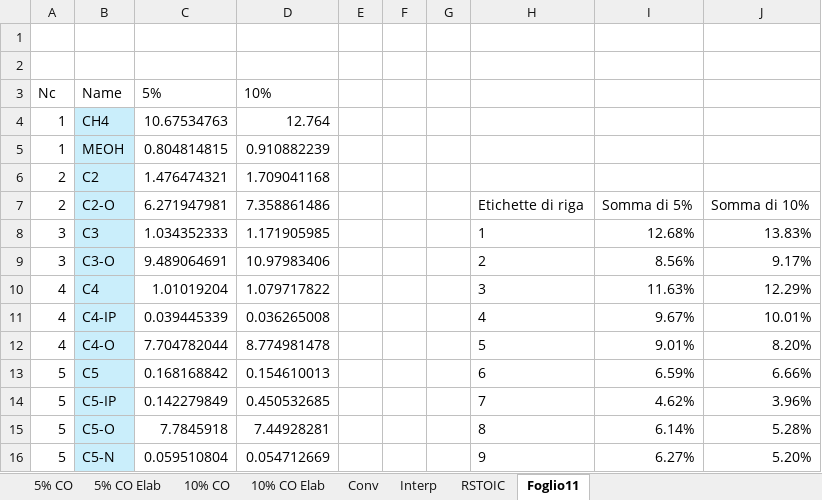
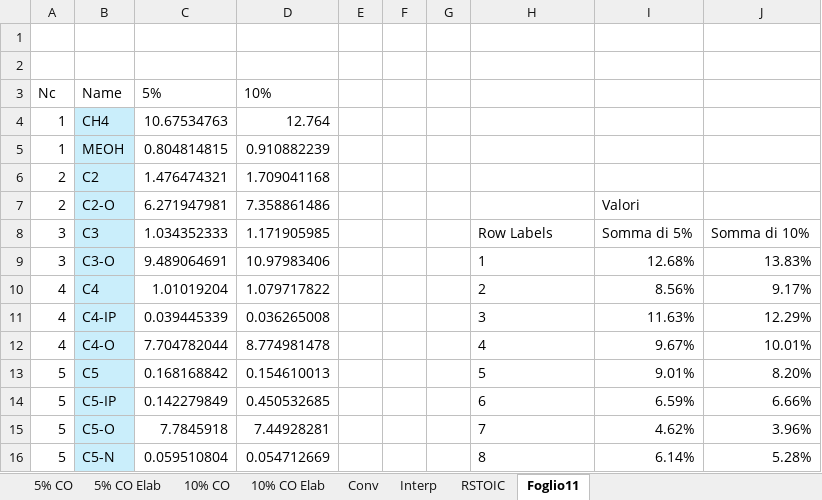
Before and after one commit to Hamishgault/AspenPlus-Python-Interface, an Excel workbook: Project/Aspen/Aspen/DATASET_update.xlsm, sheet Foglio11, drawn as a sheet; only a part is shown; values as stored, in another font and other column widths than the file's, no borders; table styles not drawn; the diff covers the shown part only; the diff names each change by its address in the sheet, - before the commit and + after, or states it on an @@ line.

```diff
--- a/Project/Aspen/Aspen/DATASET_update.xlsm (sheet Foglio11)
+++ b/Project/Aspen/Aspen/DATASET_update.xlsm (sheet Foglio11)
-H7: Etichette di riga
+H7: (empty)
-I7: Somma di 5%
+I7: Valori
-J7: Somma di 10%
+J7: (empty)
-H8: 1
+H8: Row Labels
-I8: 12.68%
+I8: Somma di 5%
-J8: 13.83%
+J8: Somma di 10%
-H9: 2
+H9: 1
-I9: 8.56%
+I9: 12.68%
-J9: 9.17%
+J9: 13.83%
-H10: 3
+H10: 2
-I10: 11.63%
+I10: 8.56%
-J10: 12.29%
+J10: 9.17%
-H11: 4
+H11: 3
-I11: 9.67%
+I11: 11.63%
-J11: 10.01%
+J11: 12.29%
-H12: 5
+H12: 4
-I12: 9.01%
+I12: 9.67%
-J12: 8.20%
+J12: 10.01%
-H13: 6
+H13: 5
-I13: 6.59%
+I13: 9.01%
-J13: 6.66%
+J13: 8.20%
-H14: 7
+H14: 6
-I14: 4.62%
+I14: 6.59%
-J14: 3.96%
+J14: 6.66%
-H15: 8
+H15: 7
-I15: 6.14%
+I15: 4.62%
-J15: 5.28%
+J15: 3.96%
-H16: 9
+H16: 8
-I16: 6.27%
+I16: 6.14%
-J16: 5.20%
+J16: 5.28%
```
Also changed, not shown: 60 edited cells elsewhere in this sheet, sheet RSTOIC, sheet 5% CO Elab, sheet 10% CO Elab, charts or pictures, 2 other files.
